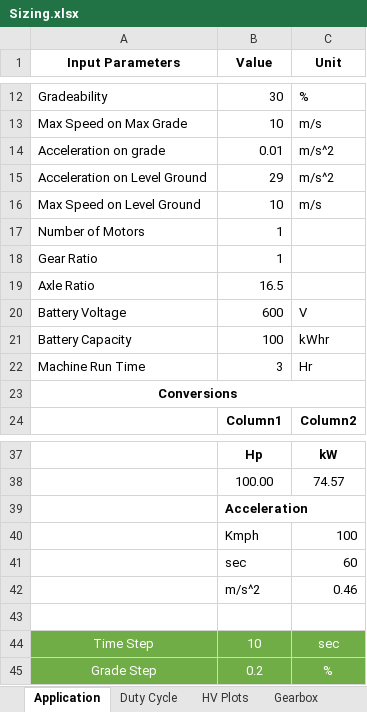
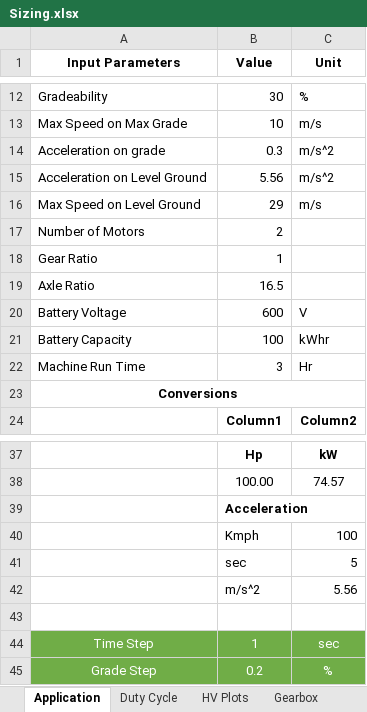
Before and after one commit to OmniPowertrainTechnologies/ElectricMotors, an Excel workbook: Sizing/Sizing.xlsx, sheet Application, drawn as a sheet; only a part is shown, gaps mark what is left out; values as stored, in another font and other column widths than the file's, no borders; charts and pictures and table styles not drawn; the diff names each change by its address in the sheet, - before the commit and + after, or states it on an @@ line.

Commit message:
added all plots at the front/application page

```diff
--- a/Sizing/Sizing.xlsx (sheet Application)
+++ b/Sizing/Sizing.xlsx (sheet Application)
-B14 (Value): 0.01
+B14 (Value): 0.3
-B15 (Value): 29
+B15 (Value): 5.56
-B16 (Value): 10
+B16 (Value): 29
-B17 (Value): 1
+B17 (Value): 2
-C41 (Unit): 60
+C41 (Unit): 5
-C42 (Unit): 0.46
+C42 (Unit): 5.56
-B44 (Value): 10
+B44 (Value): 1
```
Also changed, not shown: sheet Duty Cycle, formulas that keep their value, charts or pictures, 1 other file.
